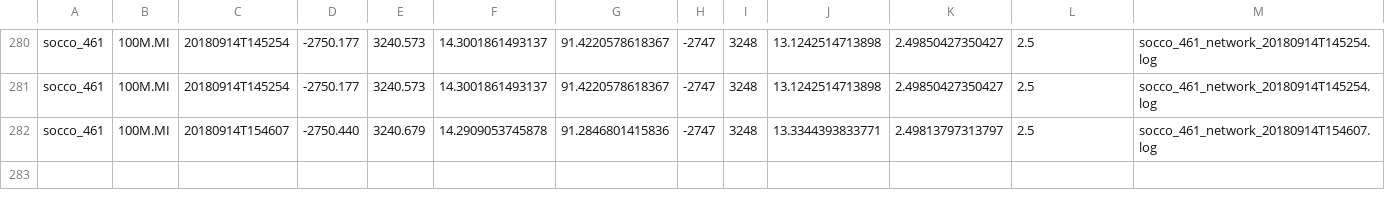
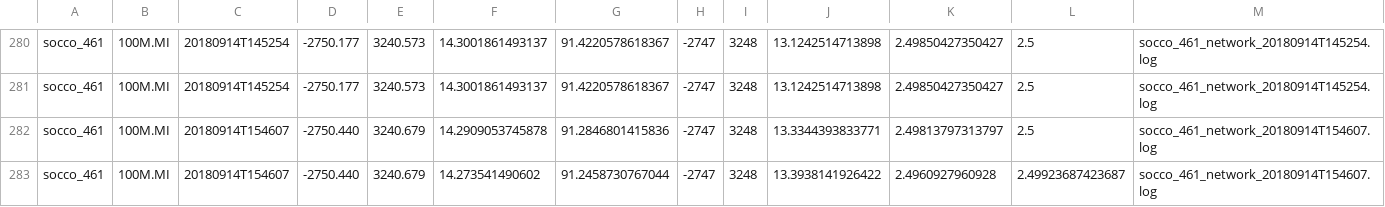
Before and after one commit to FredFury/Slocum_tricks, a CSV file: slocum.csv, drawn as a sheet; only a part is shown, gaps mark what is left out; the diff names each change by its address in the sheet, - before the commit and + after, or states it on an @@ line.

Commit message:
update slocum csv

```diff
--- a/slocum.csv
+++ b/slocum.csv
+row 283: socco_461 | 100M.MI | 20180914T154607 | -2750.440 | 3240.679 | 14.273541490602 | 91.2458730767044 | -2747 | 3248 | 13.3938141926422 | 2.4960927960928 | 2.49923687423687 | socco_461_network_20180914T154607.log
```
